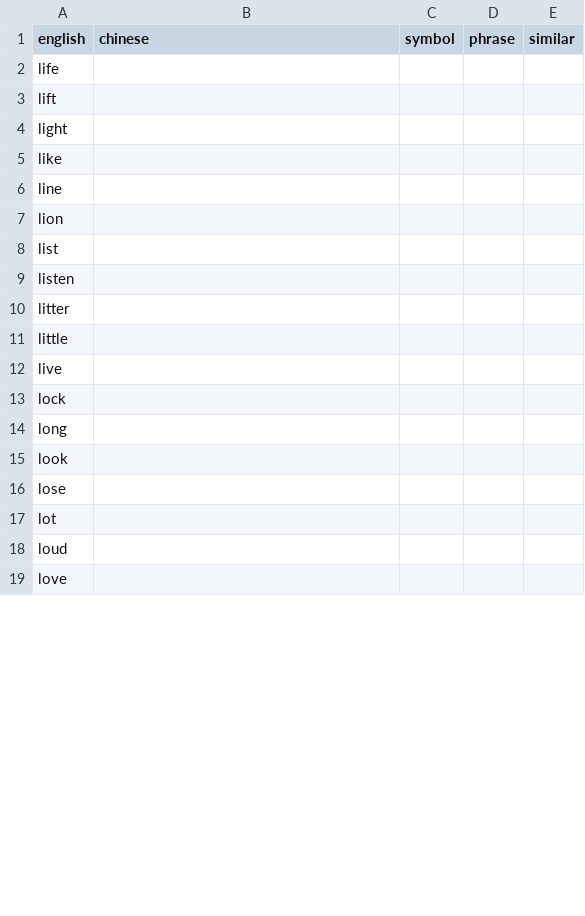
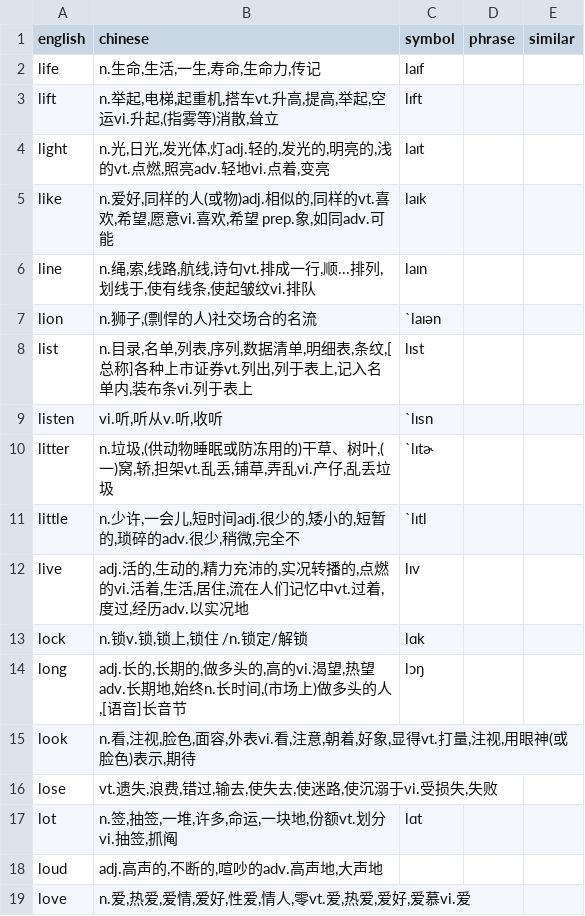
Before and after one commit to ginkgoch/quiz-book, a CSV file: public/assets/english/words/unit-14.csv, drawn as a sheet; only a part is shown; the diff covers the shown part only.

```diff
--- a/public/assets/english/words/unit-14.csv
+++ b/public/assets/english/words/unit-14.csv
@@ -1,19 +1,19 @@
 english,chinese,symbol,phrase,similar
-life,,,,
-lift,,,,
-light,,,,
-like,,,,
-line,,,,
-lion,,,,
-list,,,,
-listen,,,,
-litter,,,,
-little,,,,
-live,,,,
-lock,,,,
-long,,,,
-look,,,,
-lose,,,,
-lot,,,,
-loud,,,,
-love,,,,
+life,"n.生命,生活,一生,寿命,生命力,传记",laɪf,,
+lift,"n.举起,电梯,起重机,搭车vt.升高,提高,举起,空运vi.升起,(指雾等)消散,耸立",lɪft,,
+light,"n.光,日光,发光体,灯adj.轻的,发光的,明亮的,浅的vt.点燃,照亮adv.轻地vi.点着,变亮",laɪt,,
+like,"n.爱好,同样的人(或物)adj.相似的,同样的vt.喜欢,希望,愿意vi.喜欢,希望 prep.象,如同adv.可能",laɪk,,
+line,"n.绳,索,线路,航线,诗句vt.排成一行,顺...排列,划线于,使有线条,使起皱纹vi.排队",laɪn,,
+lion,"n.狮子,(剽悍的人)社交场合的名流",`laɪən,,
+list,"n.目录,名单,列表,序列,数据清单,明细表,条纹,[总称]各种上市证券vt.列出,列于表上,记入名单内,装布条vi.列于表上",lɪst,,
+listen,"vi.听,听从v.听,收听",`lɪsn,,
+litter,"n.垃圾,(供动物睡眠或防冻用的)干草、树叶,(一)窝,轿,担架vt.乱丢,铺草,弄乱vi.产仔,乱丢垃圾",`lɪtɚ,,
+little,"n.少许,一会儿,短时间adj.很少的,矮小的,短暂的,琐碎的adv.很少,稍微,完全不",`lɪtl,,
+live,"adj.活的,生动的,精力充沛的,实况转播的,点燃的vi.活着,生活,居住,流在人们记忆中vt.过着,度过,经历adv.以实况地",lɪv,,
+lock,"n.锁v.锁,锁上,锁住 /n.锁定/解锁",lɑk,,
+long,"adj.长的,长期的,做多头的,高的vi.渴望,热望adv.长期地,始终n.长时间,(市场上)做多头的人,[语音]长音节",lɔŋ,,
+look,"n.看,注视,脸色,面容,外表vi.看,注意,朝着,好象,显得vt.打量,注视,用眼神(或脸色)表示,期待",,,
+lose,"vt.遗失,浪费,错过,输去,使失去,使迷路,使沉溺于vi.受损失,失败",,,
+lot,"n.签,抽签,一堆,许多,命运,一块地,份额vt.划分vi.抽签,抓阄",lɑt,,
+loud,"adj.高声的,不断的,喧吵的adv.高声地,大声地",,,
+love,"n.爱,热爱,爱情,爱好,性爱,情人,零vt.爱,热爱,爱好,爱慕vi.爱",,,
```
Also changed, not shown: 32 edited cells elsewhere in this file, public/assets/english/words/unit-09.csv, public/assets/english/words/unit-13.csv, 27 other files.
